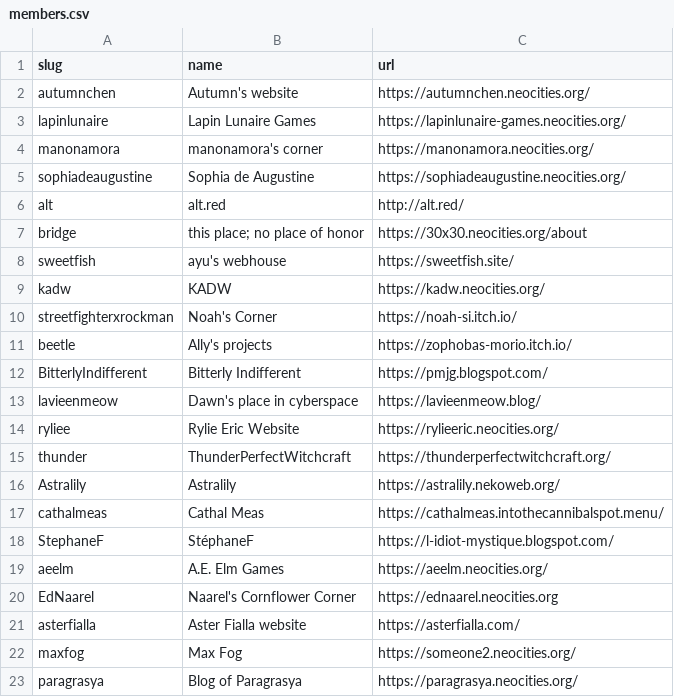
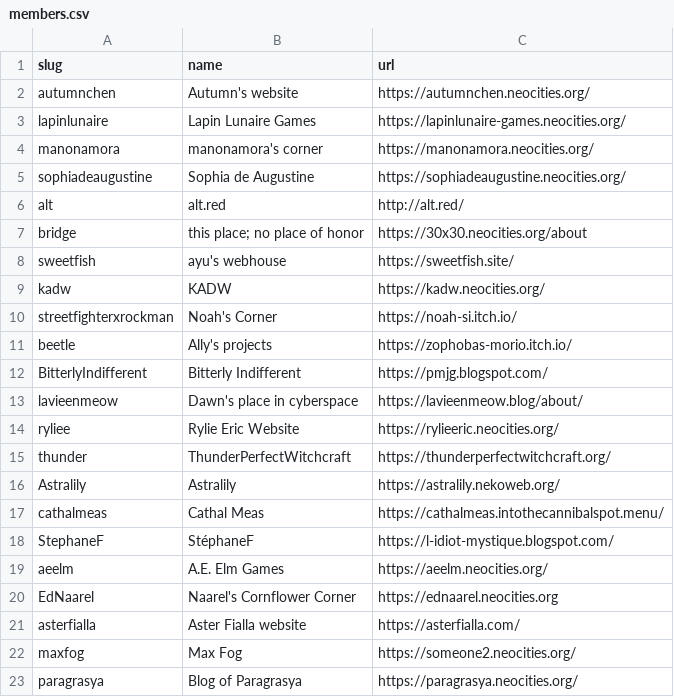
Before and after one commit to aucchen/neoint_webring, a CSV file: _data/members.csv, drawn as a sheet.

Commit message:
Update members.csv

```diff
--- a/_data/members.csv
+++ b/_data/members.csv
@@ -12,3 +12,3 @@ slug,name,url
 "BitterlyIndifferent","Bitterly Indifferent","https://pmjg.blogspot.com/"
-"lavieenmeow","Dawn's place in cyberspace","https://lavieenmeow.blog/"
+"lavieenmeow","Dawn's place in cyberspace","https://lavieenmeow.blog/about/"
 "ryliee","Rylie Eric Website","https://rylieeric.neocities.org/"
```
